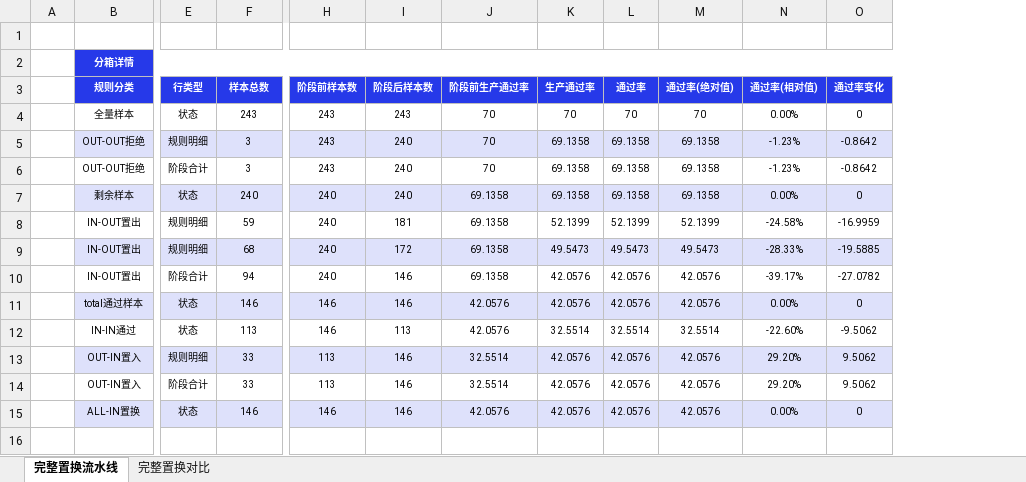
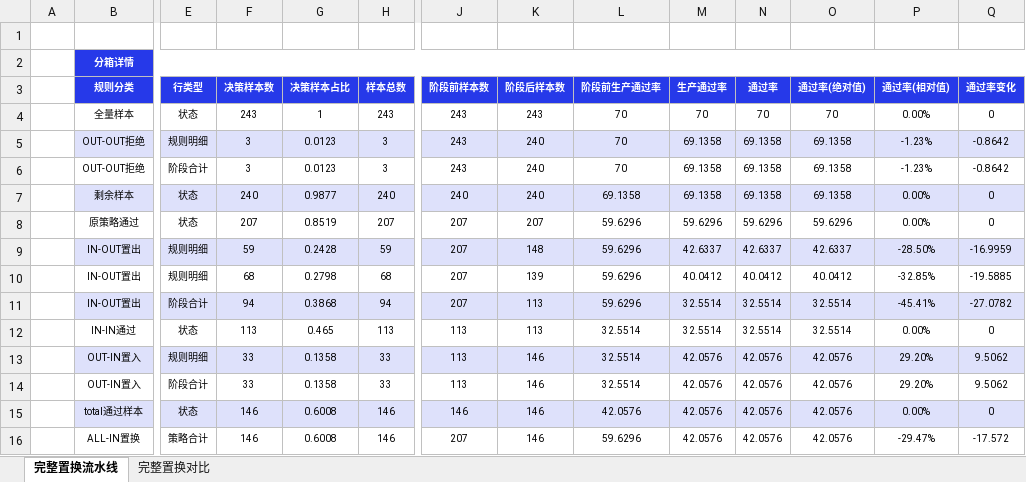
Before and after one commit to hengshu-credit/hscredit, an Excel workbook: docs/assets/readme/strategy/规则置换完整分析.xlsx, sheet 完整置换流水线, drawn as a sheet; only a part is shown, gaps mark what is left out; values as stored, in another font and other column widths than the file's, no borders; conditional formats not drawn; removed rows and columns are numbered as before the commit, all else as after; rows hold the shown columns only; the diff covers the shown part only; the diff names each change by its address in the sheet, - before the commit and + after, or states it on an @@ line.

```diff
--- a/docs/assets/readme/strategy/规则置换完整分析.xlsx (sheet 完整置换流水线)
+++ b/docs/assets/readme/strategy/规则置换完整分析.xlsx (sheet 完整置换流水线)
+column G, rows 3-7: 决策样本占比 | 1 | 0.0123 | 0.0123 | 0.9877; rows 9-15: 0.2428 | 0.2798 | 0.3868 | 0.465 | 0.1358 | 0.1358 | 0.6008
+column H, rows 3-7: 样本总数 | 243 | 3 | 3 | 240; rows 9-15: 59 | 68 | 94 | 113 | 33 | 33 | 146
-F3: 样本总数
+F3: 决策样本数
+row 8:  | 原策略通过 | 状态 | 207 | 0.8519 | 207 | 207 | 207 | 59.6296 | 59.6296 | 59.6296 | 59.6296 | 0.00% | 0
-B9:F9 fill: none
+B9:F9 fill: #DEE1FB
-J9:Q9 fill: none
+J9:Q9 fill: #DEE1FB
-J9:J11: 240
+J9:J11: 207
-K9: 181
+K9: 148
-L9:L11: 69.1358
+L9:L11: 59.6296
-M9: 52.1399
+M9: 42.6337
-N9: 52.1399
+N9: 42.6337
-O9: 52.1399
+O9: 42.6337
-P9: -24.58%
+P9: -28.50%
-B10:F10 fill: #DEE1FB
+B10:F10 fill: none
-J10:Q10 fill: #DEE1FB
+J10:Q10 fill: none
-K10: 172
+K10: 139
-M10: 49.5473
+M10: 40.0412
-N10: 49.5473
+N10: 40.0412
-O10: 49.5473
+O10: 40.0412
-P10: -28.33%
+P10: -32.85%
-B11:F11 fill: none
+B11:F11 fill: #DEE1FB
-J11:Q11 fill: none
+J11:Q11 fill: #DEE1FB
-K11: 146
+K11: 113
-M11: 42.0576
+M11: 32.5514
-N11: 42.0576
+N11: 32.5514
-O11: 42.0576
+O11: 32.5514
-P11: -39.17%
+P11: -45.41%
-row 11:  | total通过样本 | 状态 | 146 | 146 | 146 | 42.0576 | 42.0576 | 42.0576 | 42.0576 | 0.00% | 0
-J12: 146
+J12: 113
-L12: 42.0576
+L12: 32.5514
-P12: -22.60%
+P12: 0.00%
-Q12: -9.5062
+Q12: 0
-B15: ALL-IN置换
+B15: total通过样本
+row 16:  | ALL-IN置换 | 策略合计 | 146 | 0.6008 | 146 | 207 | 146 | 59.6296 | 42.0576 | 42.0576 | 42.0576 | -29.47% | -17.572
```
Also changed, not shown: cell formats elsewhere in this sheet, sheet 完整置换对比, 13 other files.
